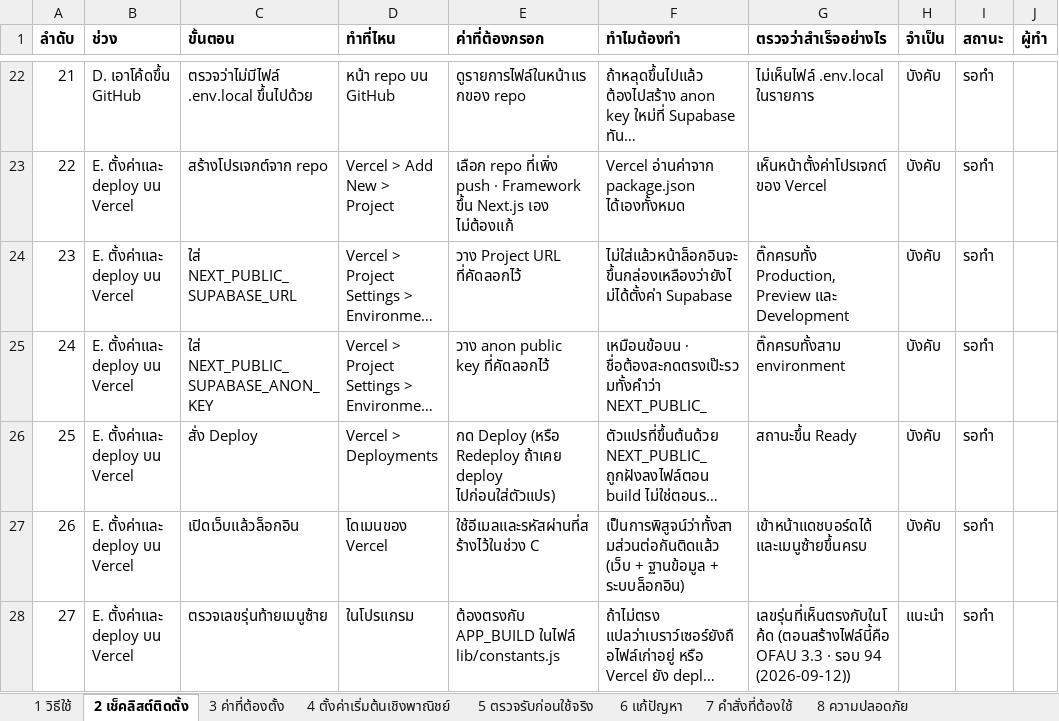
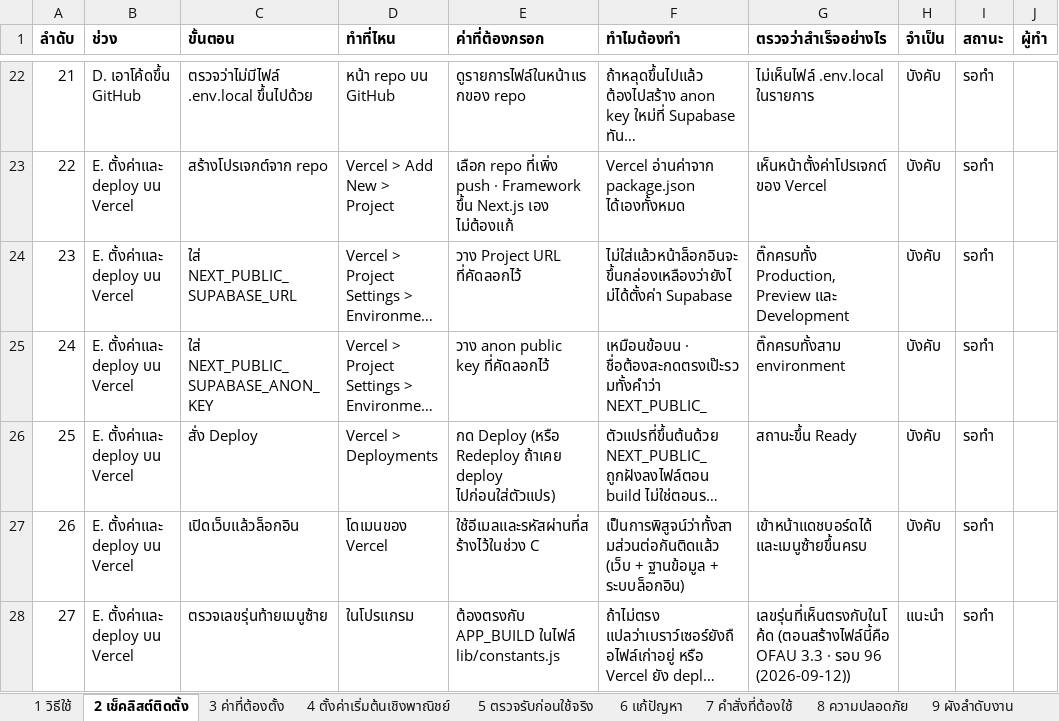
Before and after one commit to actingsubltsuteepatchotasing-dot/InventorySystem, an Excel workbook: Docs/เช็คลิสต์การติดตั้ง.xlsx, sheet 2 เช็คลิสต์ติดตั้ง, drawn as a sheet; only a part is shown, gaps mark what is left out; long unchanged cells end in …; values as stored, in another font and other column widths than the file's, no borders; the diff names each change by its address in the sheet, - before the commit and + after, or states it on an @@ line.

```diff
--- a/Docs/เช็คลิสต์การติดตั้ง.xlsx (sheet 2 เช็คลิสต์ติดตั้ง)
+++ b/Docs/เช็คลิสต์การติดตั้ง.xlsx (sheet 2 เช็คลิสต์ติดตั้ง)
+sheet tab: 9 ผังลำดับงาน
-G28 (ตรวจว่าสำเร็จอย่างไร): …· รอบ 94 (2026-09-12))
+G28 (ตรวจว่าสำเร็จอย่างไร): …· รอบ 96 (2026-09-12))
```
Also changed, not shown: sheet 1 วิธีใช้, Docs/ProjectProcess.xlsx, 4 other files.
